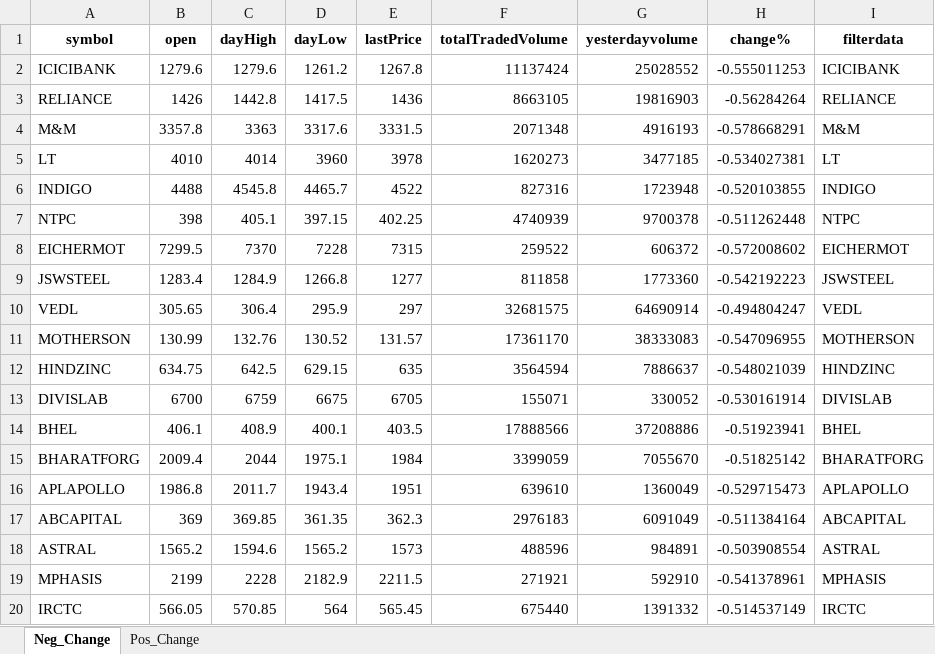
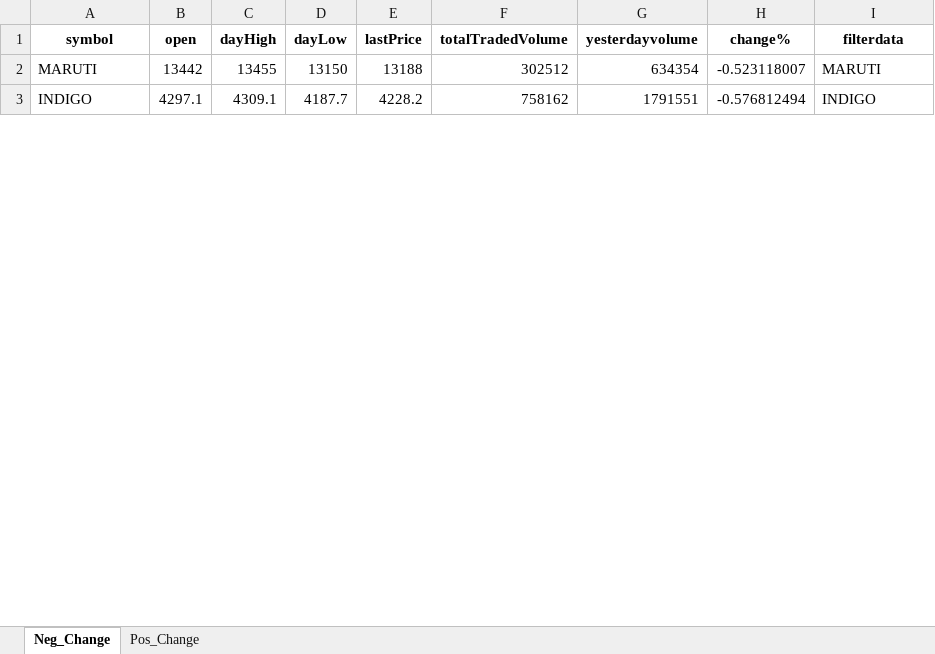
Before and after one commit to hitesh2511/Mypersonaldata, an Excel workbook: data/filtered_output.xlsx, sheet Neg_Change, drawn as a sheet; only a part is shown; values as stored, in another font and other column widths than the file's, no borders; removed rows and columns are numbered as before the commit, all else as after; the diff covers the shown part only; the diff names each change by its address in the sheet, - before the commit and + after, or states it on an @@ line.

Commit message:
chore: update filtered_output.xlsx via GitHub Actions

```diff
--- a/data/filtered_output.xlsx (sheet Neg_Change)
+++ b/data/filtered_output.xlsx (sheet Neg_Change)
-row 2: ICICIBANK | 1279.6 | 1279.6 | 1261.2 | 1267.8 | 11137424 | 25028552 | -0.555011253 | ICICIBANK
-row 3: RELIANCE | 1426 | 1442.8 | 1417.5 | 1436 | 8663105 | 19816903 | -0.56284264 | RELIANCE
-row 4: M&M | 3357.8 | 3363 | 3317.6 | 3331.5 | 2071348 | 4916193 | -0.578668291 | M&M
-row 5: LT | 4010 | 4014 | 3960 | 3978 | 1620273 | 3477185 | -0.534027381 | LT
+row 2: MARUTI | 13442 | 13455 | 13150 | 13188 | 302512 | 634354 | -0.523118007 | MARUTI
-B3 (open): 4488
+B3 (open): 4297.1
-C3 (dayHigh): 4545.8
+C3 (dayHigh): 4309.1
-D3 (dayLow): 4465.7
+D3 (dayLow): 4187.7
-E3 (lastPrice): 4522
+E3 (lastPrice): 4228.2
-F3 (totalTradedVolume): 827316
+F3 (totalTradedVolume): 758162
-G3 (yesterdayvolume): 1723948
+G3 (yesterdayvolume): 1791551
-H3 (change%): -0.520103855
+H3 (change%): -0.576812494
-row 7: NTPC | 398 | 405.1 | 397.15 | 402.25 | 4740939 | 9700378 | -0.511262448 | NTPC
-row 8: EICHERMOT | 7299.5 | 7370 | 7228 | 7315 | 259522 | 606372 | -0.572008602 | EICHERMOT
-row 9: JSWSTEEL | 1283.4 | 1284.9 | 1266.8 | 1277 | 811858 | 1773360 | -0.542192223 | JSWSTEEL
-row 10: VEDL | 305.65 | 306.4 | 295.9 | 297 | 32681575 | 64690914 | -0.494804247 | VEDL
-row 11: MOTHERSON | 130.99 | 132.76 | 130.52 | 131.57 | 17361170 | 38333083 | -0.547096955 | MOTHERSON
-row 12: HINDZINC | 634.75 | 642.5 | 629.15 | 635 | 3564594 | 7886637 | -0.548021039 | HINDZINC
-row 13: DIVISLAB | 6700 | 6759 | 6675 | 6705 | 155071 | 330052 | -0.530161914 | DIVISLAB
-row 14: BHEL | 406.1 | 408.9 | 400.1 | 403.5 | 17888566 | 37208886 | -0.51923941 | BHEL
-row 15: BHARATFORG | 2009.4 | 2044 | 1975.1 | 1984 | 3399059 | 7055670 | -0.51825142 | BHARATFORG
-row 16: APLAPOLLO | 1986.8 | 2011.7 | 1943.4 | 1951 | 639610 | 1360049 | -0.529715473 | APLAPOLLO
-row 17: ABCAPITAL | 369 | 369.85 | 361.35 | 362.3 | 2976183 | 6091049 | -0.511384164 | ABCAPITAL
-row 18: ASTRAL | 1565.2 | 1594.6 | 1565.2 | 1573 | 488596 | 984891 | -0.503908554 | ASTRAL
-row 19: MPHASIS | 2199 | 2228 | 2182.9 | 2211.5 | 271921 | 592910 | -0.541378961 | MPHASIS
-row 20: IRCTC | 566.05 | 570.85 | 564 | 565.45 | 675440 | 1391332 | -0.514537149 | IRCTC
```
Also changed, not shown: 9 added rows and 2 removed rows elsewhere in this sheet, sheet Pos_Change.
